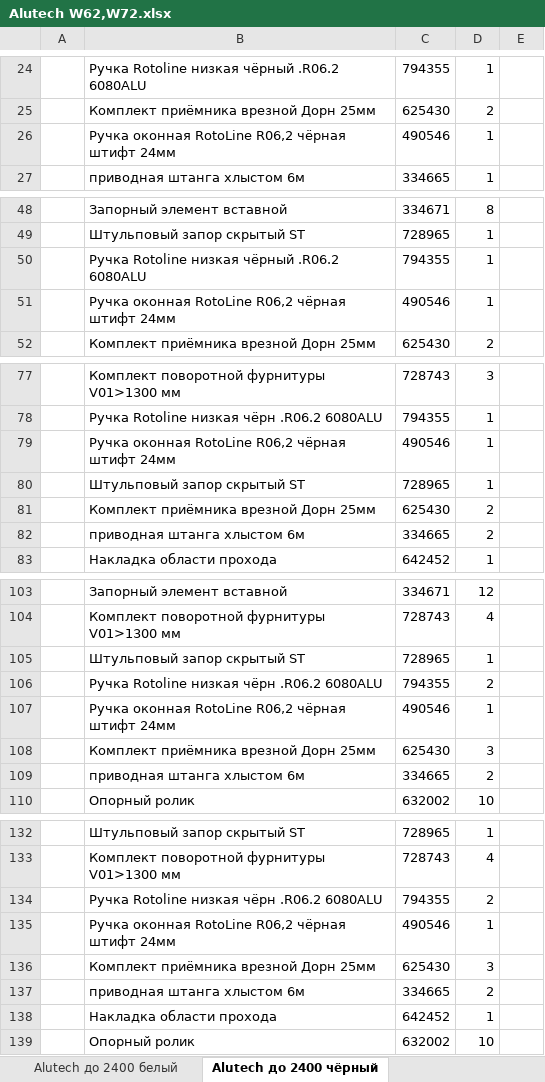
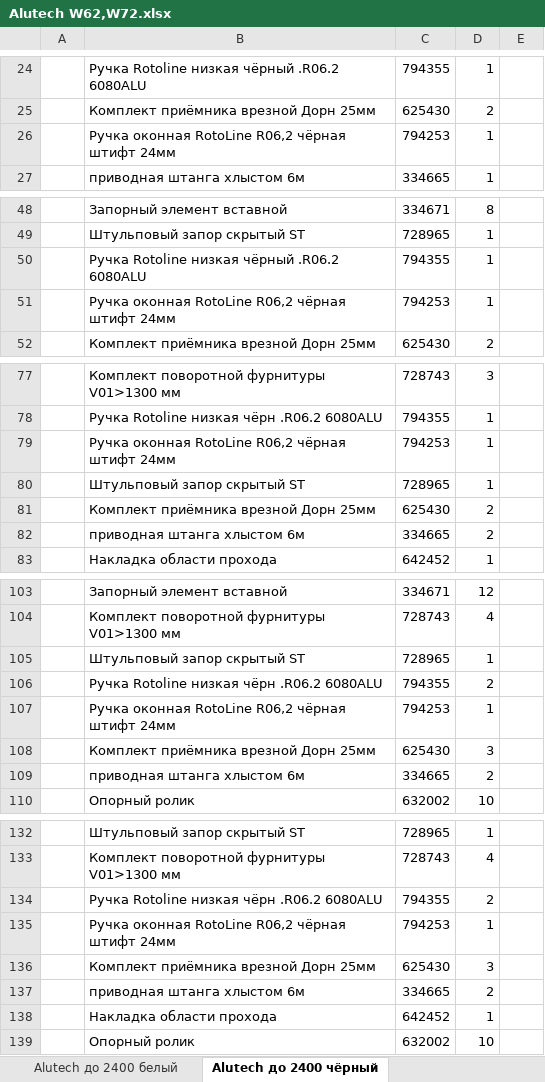
Before and after one commit to boharasirshak/door-picker, an Excel workbook: data/Alutech W62,W72.xlsx, sheet Alutech до 2400 чёрный, drawn as a sheet; only a part is shown, gaps mark what is left out; values as stored, in another font and other column widths than the file's, no borders; charts and pictures not drawn; the diff covers the shown part only; the diff names each change by its address in the sheet, - before the commit and + after, or states it on an @@ line.

Commit message:
feat: fixed excel data

```diff
--- a/data/Alutech W62,W72.xlsx (sheet Alutech до 2400 чёрный)
+++ b/data/Alutech W62,W72.xlsx (sheet Alutech до 2400 чёрный)
-C26: 490546
+C26: 794253
-C51: 490546
+C51: 794253
-C79: 490546
+C79: 794253
-C107: 490546
+C107: 794253
-C135: 490546
+C135: 794253
```
Also changed, not shown: 8 edited cells elsewhere in this sheet, sheet Alutech 2400-2830 чёрный, data/Krauss KRWD64.xlsx, data/Татпроф ТПТ 65.xlsx.
